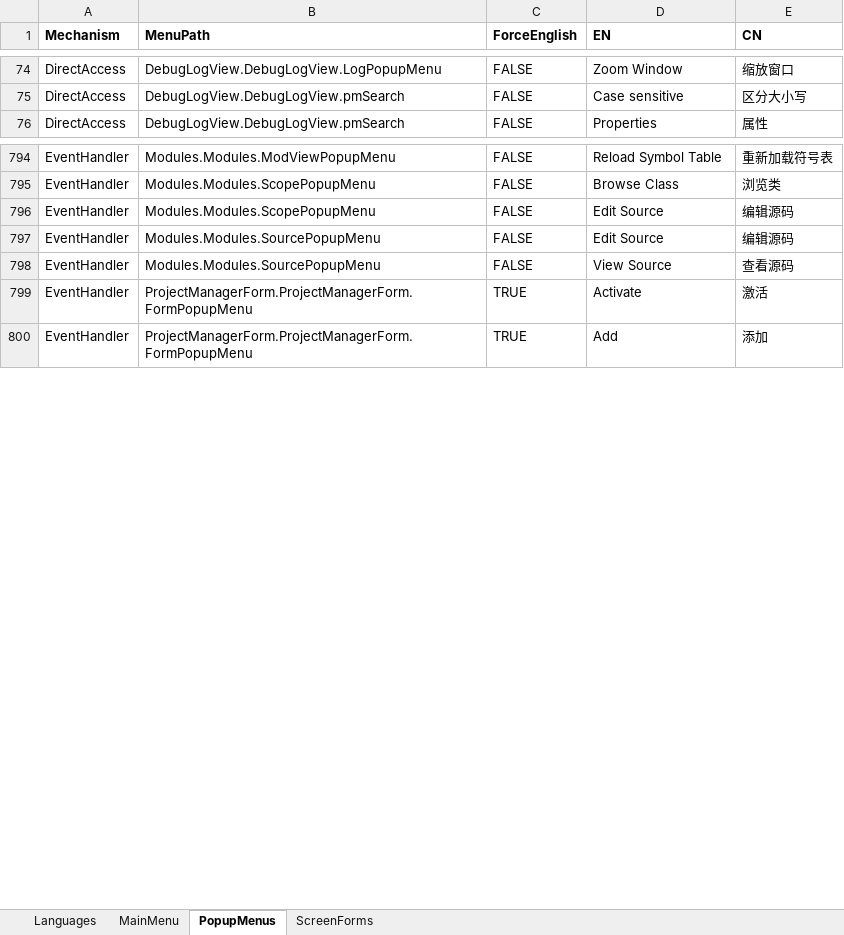
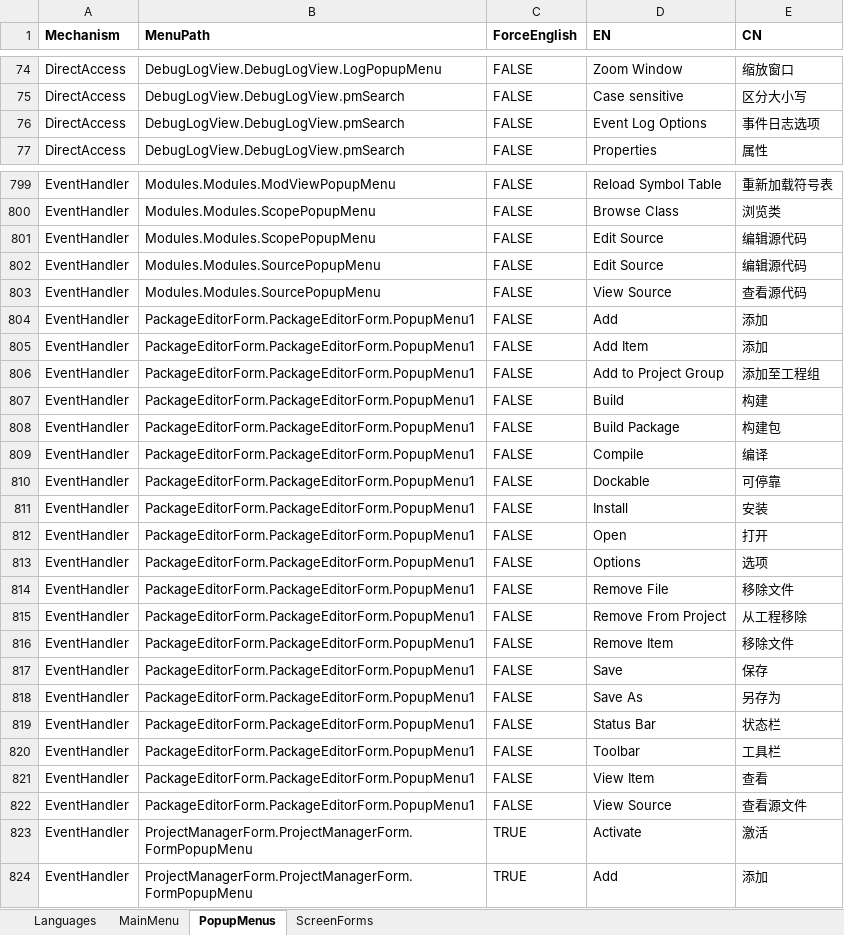
Before and after one commit to cnpack/cnwizards, an Excel workbook: Doc/Delphi菜单文字翻译表.xlsm, sheet PopupMenus, drawn as a sheet; only a part is shown, gaps mark what is left out; values as stored, in another font and other column widths than the file's, no borders; addresses are those after the commit; the diff covers the shown part only; the diff names each change by its address in the sheet, - before the commit and + after, or states it on an @@ line.

Commit message:
* [MultiLang] Add some Missing Dialog and MenuItems.

```diff
--- a/Doc/Delphi菜单文字翻译表.xlsm (sheet PopupMenus)
+++ b/Doc/Delphi菜单文字翻译表.xlsm (sheet PopupMenus)
+row 76: DirectAccess | DebugLogView.DebugLogView.pmSearch | FALSE | Event Log Options | 事件日志选项
-E801:E802 (CN): 编辑源码
+E801:E802 (CN): 编辑源代码
-E803 (CN): 查看源码
+E803 (CN): 查看源代码
+row 804: EventHandler | PackageEditorForm.PackageEditorForm.PopupMenu1 | FALSE | Add | 添加
+row 805: EventHandler | PackageEditorForm.PackageEditorForm.PopupMenu1 | FALSE | Add Item | 添加
+row 806: EventHandler | PackageEditorForm.PackageEditorForm.PopupMenu1 | FALSE | Add to Project Group | 添加至工程组
+row 807: EventHandler | PackageEditorForm.PackageEditorForm.PopupMenu1 | FALSE | Build | 构建
+row 808: EventHandler | PackageEditorForm.PackageEditorForm.PopupMenu1 | FALSE | Build Package | 构建包
+row 809: EventHandler | PackageEditorForm.PackageEditorForm.PopupMenu1 | FALSE | Compile | 编译
+row 810: EventHandler | PackageEditorForm.PackageEditorForm.PopupMenu1 | FALSE | Dockable | 可停靠
+row 811: EventHandler | PackageEditorForm.PackageEditorForm.PopupMenu1 | FALSE | Install | 安装
+row 812: EventHandler | PackageEditorForm.PackageEditorForm.PopupMenu1 | FALSE | Open | 打开
+row 813: EventHandler | PackageEditorForm.PackageEditorForm.PopupMenu1 | FALSE | Options | 选项
+row 814: EventHandler | PackageEditorForm.PackageEditorForm.PopupMenu1 | FALSE | Remove File | 移除文件
+row 815: EventHandler | PackageEditorForm.PackageEditorForm.PopupMenu1 | FALSE | Remove From Project | 从工程移除
+row 816: EventHandler | PackageEditorForm.PackageEditorForm.PopupMenu1 | FALSE | Remove Item | 移除文件
+row 817: EventHandler | PackageEditorForm.PackageEditorForm.PopupMenu1 | FALSE | Save | 保存
+row 818: EventHandler | PackageEditorForm.PackageEditorForm.PopupMenu1 | FALSE | Save As | 另存为
+row 819: EventHandler | PackageEditorForm.PackageEditorForm.PopupMenu1 | FALSE | Status Bar | 状态栏
+row 820: EventHandler | PackageEditorForm.PackageEditorForm.PopupMenu1 | FALSE | Toolbar | 工具栏
+row 821: EventHandler | PackageEditorForm.PackageEditorForm.PopupMenu1 | FALSE | View Item | 查看
+row 822: EventHandler | PackageEditorForm.PackageEditorForm.PopupMenu1 | FALSE | View Source | 查看源文件
```
Also changed, not shown: 4 added rows and 2 edited cells elsewhere in this sheet, 5 other files.
